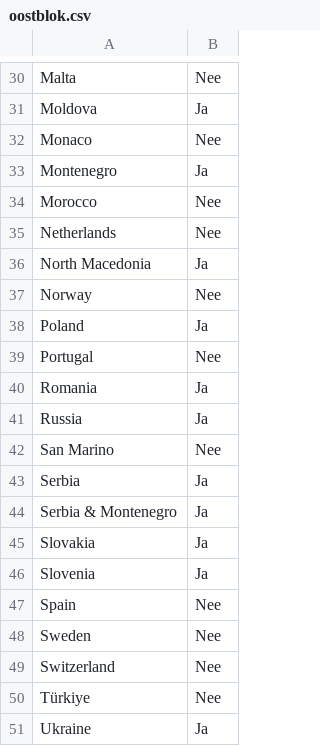
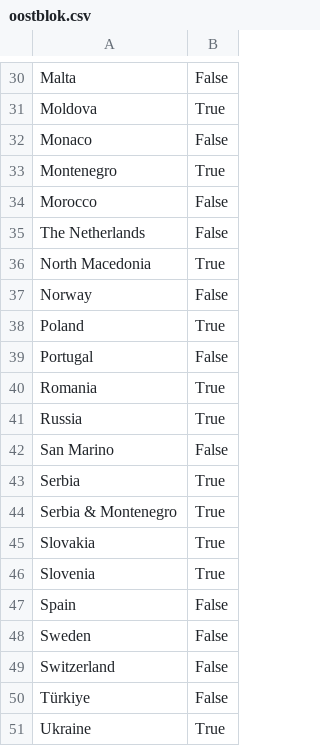
Before and after one commit to Marit-vdh/data_story, a CSV file: docs/oostblok.csv, drawn as a sheet; only a part is shown, gaps mark what is left out; removed rows and columns are numbered as before the commit, all else as after; the diff covers the shown part only; the diff names each change by its address in the sheet, - before the commit and + after, or states it on an @@ line.

```diff
--- a/docs/oostblok.csv
+++ b/docs/oostblok.csv
-B30: Nee
+B30: False
-B31: Ja
+B31: True
-B32: Nee
+B32: False
-B33: Ja
+B33: True
-B34: Nee
+B34: False
-row 35: Netherlands | Nee
+row 35: The Netherlands | False
-B36: Ja
+B36: True
-B37: Nee
+B37: False
-B38: Ja
+B38: True
-B39: Nee
+B39: False
-B40:B41: Ja
+B40:B41: True
-B42: Nee
+B42: False
-B43:B46: Ja
+B43:B46: True
-B47:B50: Nee
+B47:B50: False
-B51: Ja
+B51: True
```
Also changed, not shown: 28 edited cells elsewhere in this file, docs/cc3_cn.csv, 33 other files.
